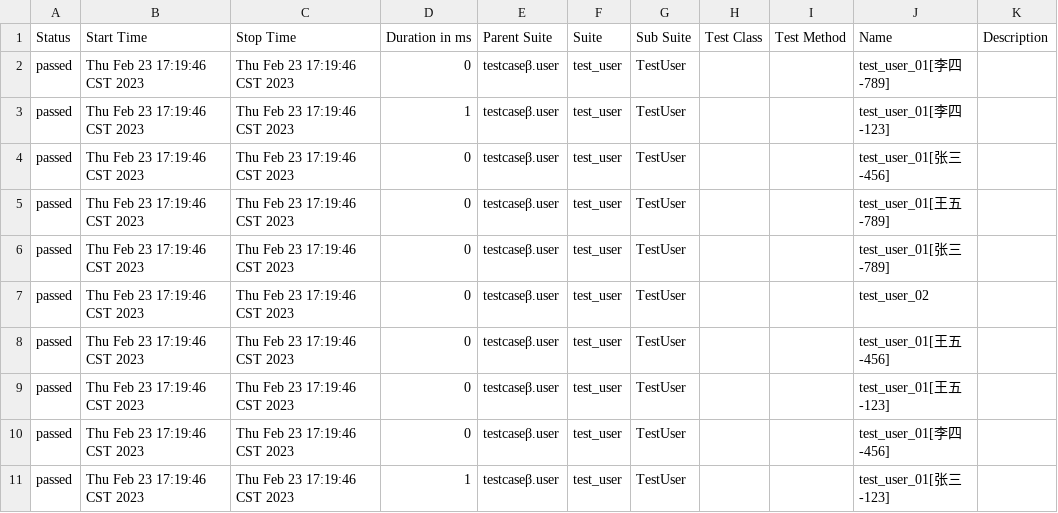
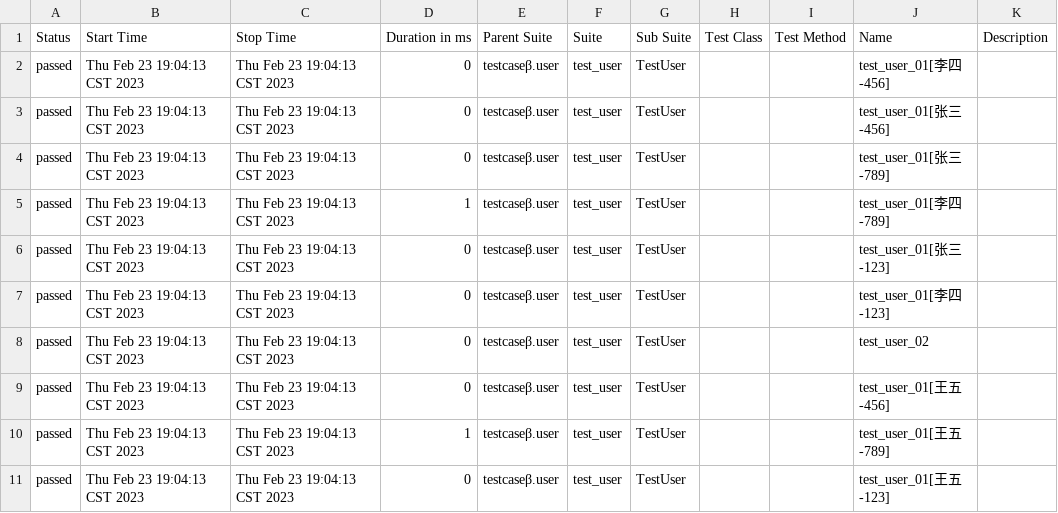
Before and after one commit to xh791539879/Pytest_Learning, a CSV file: report/data/suites.csv, drawn as a sheet.

```diff
--- a/report/data/suites.csv
+++ b/report/data/suites.csv
@@ -1,11 +1,11 @@
 "Status","Start Time","Stop Time","Duration in ms","Parent Suite","Suite","Sub Suite","Test Class","Test Method","Name","Description"
-"passed","Thu Feb 23 17:19:46 CST 2023","Thu Feb 23 17:19:46 CST 2023","0","testcaseβ.user","test_user","TestUser","","","test_user_01[李四-789]",""
-"passed","Thu Feb 23 17:19:46 CST 2023","Thu Feb 23 17:19:46 CST 2023","1","testcaseβ.user","test_user","TestUser","","","test_user_01[李四-123]",""
-"passed","Thu Feb 23 17:19:46 CST 2023","Thu Feb 23 17:19:46 CST 2023","0","testcaseβ.user","test_user","TestUser","","","test_user_01[张三-456]",""
-"passed","Thu Feb 23 17:19:46 CST 2023","Thu Feb 23 17:19:46 CST 2023","0","testcaseβ.user","test_user","TestUser","","","test_user_01[王五-789]",""
-"passed","Thu Feb 23 17:19:46 CST 2023","Thu Feb 23 17:19:46 CST 2023","0","testcaseβ.user","test_user","TestUser","","","test_user_01[张三-789]",""
-"passed","Thu Feb 23 17:19:46 CST 2023","Thu Feb 23 17:19:46 CST 2023","0","testcaseβ.user","test_user","TestUser","","","test_user_02",""
-"passed","Thu Feb 23 17:19:46 CST 2023","Thu Feb 23 17:19:46 CST 2023","0","testcaseβ.user","test_user","TestUser","","","test_user_01[王五-456]",""
-"passed","Thu Feb 23 17:19:46 CST 2023","Thu Feb 23 17:19:46 CST 2023","0","testcaseβ.user","test_user","TestUser","","","test_user_01[王五-123]",""
-"passed","Thu Feb 23 17:19:46 CST 2023","Thu Feb 23 17:19:46 CST 2023","0","testcaseβ.user","test_user","TestUser","","","test_user_01[李四-456]",""
-"passed","Thu Feb 23 17:19:46 CST 2023","Thu Feb 23 17:19:46 CST 2023","1","testcaseβ.user","test_user","TestUser","","","test_user_01[张三-123]",""
+"passed","Thu Feb 23 19:04:13 CST 2023","Thu Feb 23 19:04:13 CST 2023","0","testcaseβ.user","test_user","TestUser","","","test_user_01[李四-456]",""
+"passed","Thu Feb 23 19:04:13 CST 2023","Thu Feb 23 19:04:13 CST 2023","0","testcaseβ.user","test_user","TestUser","","","test_user_01[张三-456]",""
+"passed","Thu Feb 23 19:04:13 CST 2023","Thu Feb 23 19:04:13 CST 2023","0","testcaseβ.user","test_user","TestUser","","","test_user_01[张三-789]",""
+"passed","Thu Feb 23 19:04:13 CST 2023","Thu Feb 23 19:04:13 CST 2023","1","testcaseβ.user","test_user","TestUser","","","test_user_01[李四-789]",""
+"passed","Thu Feb 23 19:04:13 CST 2023","Thu Feb 23 19:04:13 CST 2023","0","testcaseβ.user","test_user","TestUser","","","test_user_01[张三-123]",""
+"passed","Thu Feb 23 19:04:13 CST 2023","Thu Feb 23 19:04:13 CST 2023","0","testcaseβ.user","test_user","TestUser","","","test_user_01[李四-123]",""
+"passed","Thu Feb 23 19:04:13 CST 2023","Thu Feb 23 19:04:13 CST 2023","0","testcaseβ.user","test_user","TestUser","","","test_user_02",""
+"passed","Thu Feb 23 19:04:13 CST 2023","Thu Feb 23 19:04:13 CST 2023","0","testcaseβ.user","test_user","TestUser","","","test_user_01[王五-456]",""
+"passed","Thu Feb 23 19:04:13 CST 2023","Thu Feb 23 19:04:13 CST 2023","1","testcaseβ.user","test_user","TestUser","","","test_user_01[王五-789]",""
+"passed","Thu Feb 23 19:04:13 CST 2023","Thu Feb 23 19:04:13 CST 2023","0","testcaseβ.user","test_user","TestUser","","","test_user_01[王五-123]",""
```
Also changed, not shown: 36 other files.
